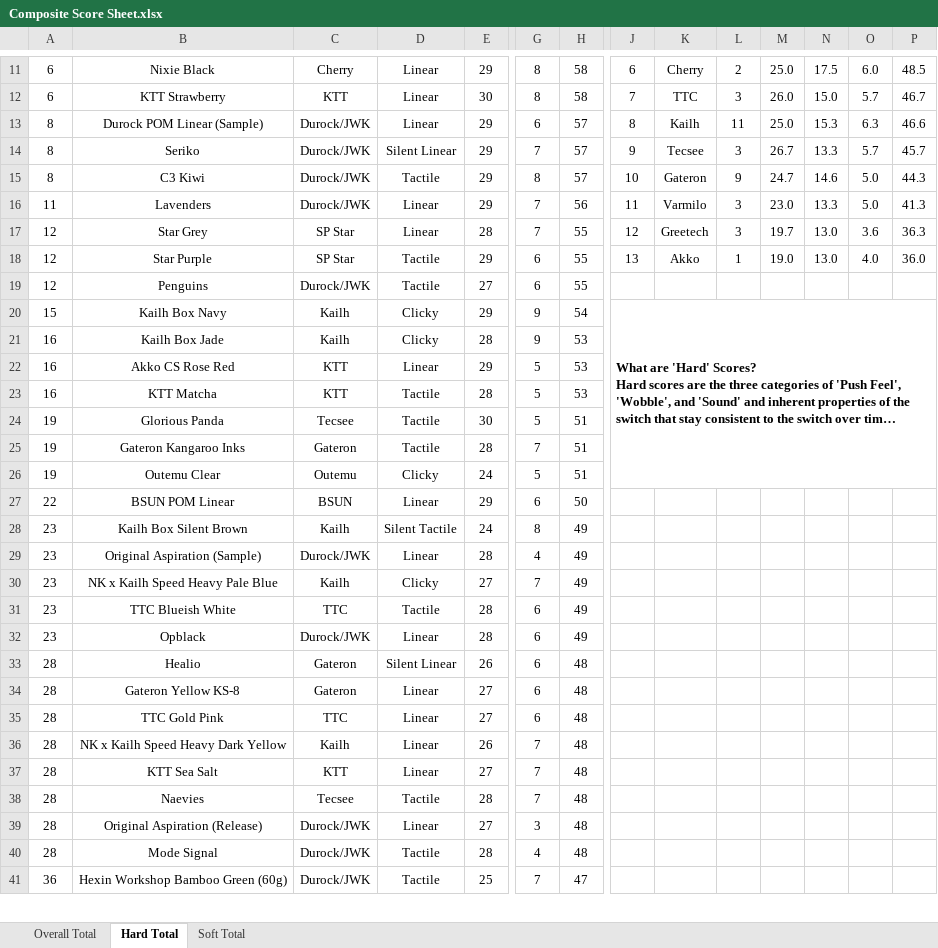
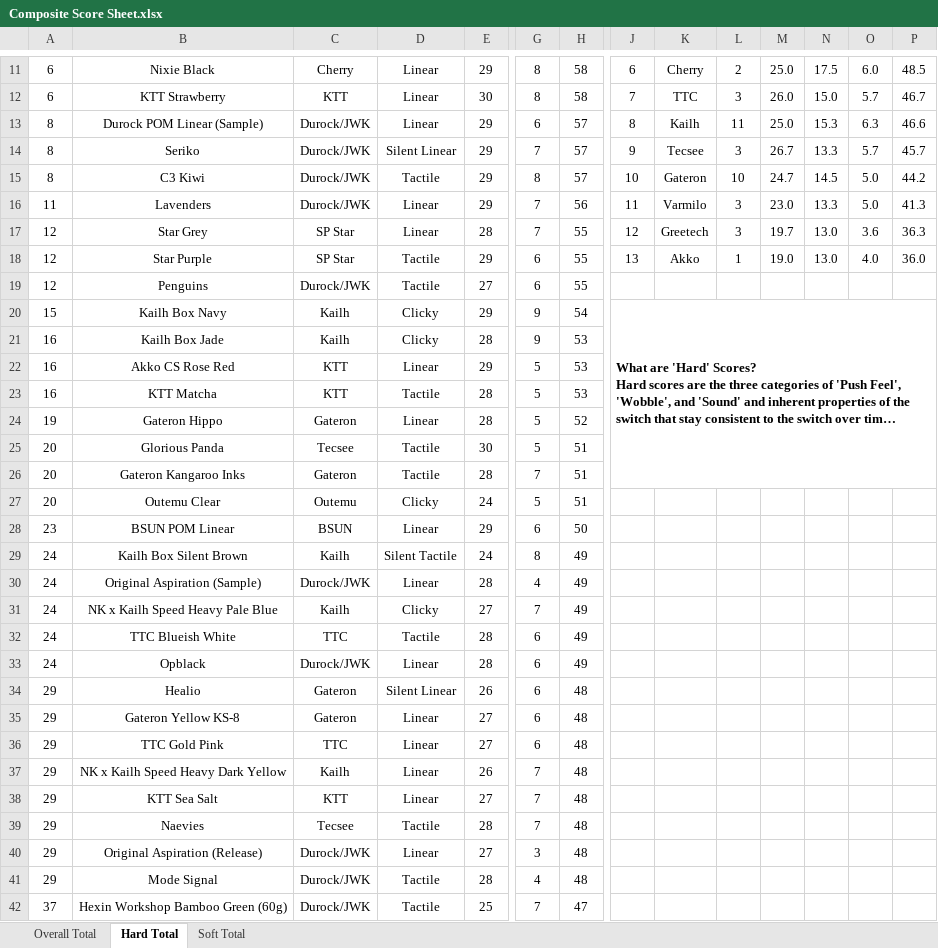
Before and after one commit to ThereminGoat/switch-scores, an Excel workbook: Composite Score Sheet.xlsx, sheet Hard Total, drawn as a sheet; only a part is shown, gaps mark what is left out; long unchanged cells end in …; values as stored, in another font and other column widths than the file's, no borders; charts and pictures not drawn; removed rows and columns are numbered as before the commit, all else as after; rows hold the shown columns only; the diff covers the shown part only; the diff names each change by its address in the sheet, - before the commit and + after, or states it on an @@ line.

```diff
--- a/Composite Score Sheet.xlsx (sheet Hard Total)
+++ b/Composite Score Sheet.xlsx (sheet Hard Total)
-L15: 9
+L15: 10
-N15: 14.6
+N15: 14.5
-P15: 44.3
+P15: 44.2
-J20:P26 merged
+J20:P26 merged
+row 24: 19 | Gateron Hippo | Gateron | Linear | 28 | 5 | 52
-A25:A27: 19
+A25:A27: 20
-A28: 22
+A28: 23
-A29:A33: 23
+A29:A33: 24
-A34:A41: 28
+A34:A41: 29
-A42: 36
+A42: 37
```
Also changed, not shown: 1 added row and 67 edited cells elsewhere in this sheet, sheet Overall Total, sheet Soft Total, formulas that keep their value, 4 other files.
